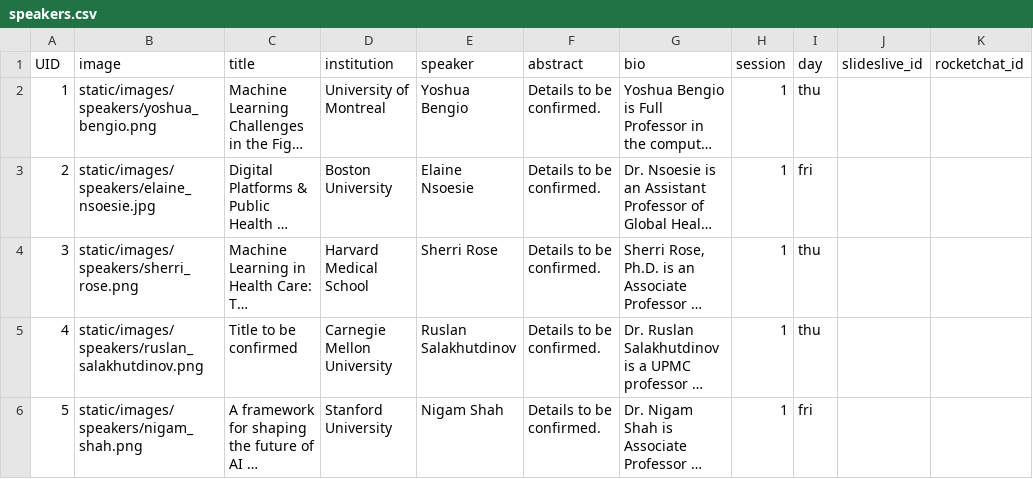
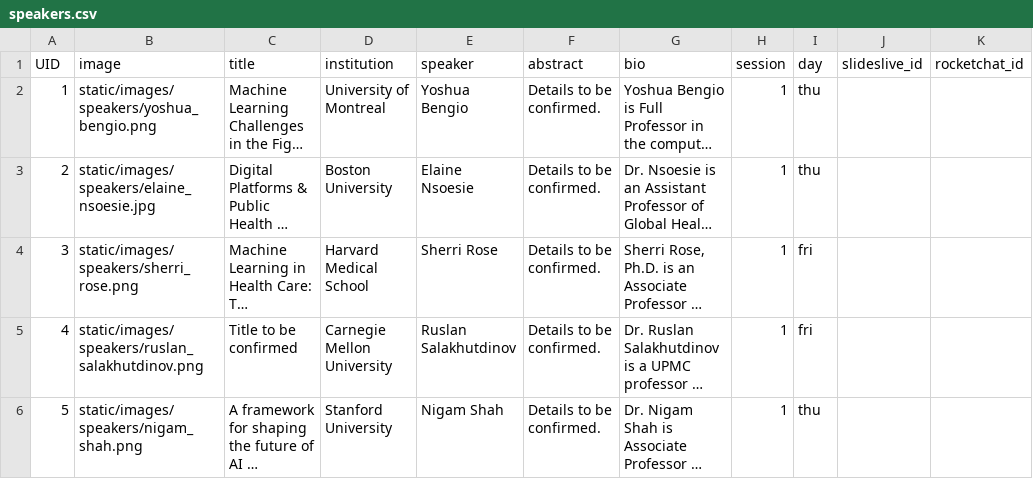
Before and after one commit to Mini-Conf/Mini-Conf, a CSV file: sitedata/speakers.csv, drawn as a sheet; long unchanged cells end in …; the diff names each change by its address in the sheet, - before the commit and + after, or states it on an @@ line.

Commit message:
Corrects days for Keynotes

```diff
--- a/sitedata/speakers.csv
+++ b/sitedata/speakers.csv
-I3 (day): fri
+I3 (day): thu
-I4:I5 (day): thu
+I4:I5 (day): fri
-I6 (day): fri
+I6 (day): thu
```
